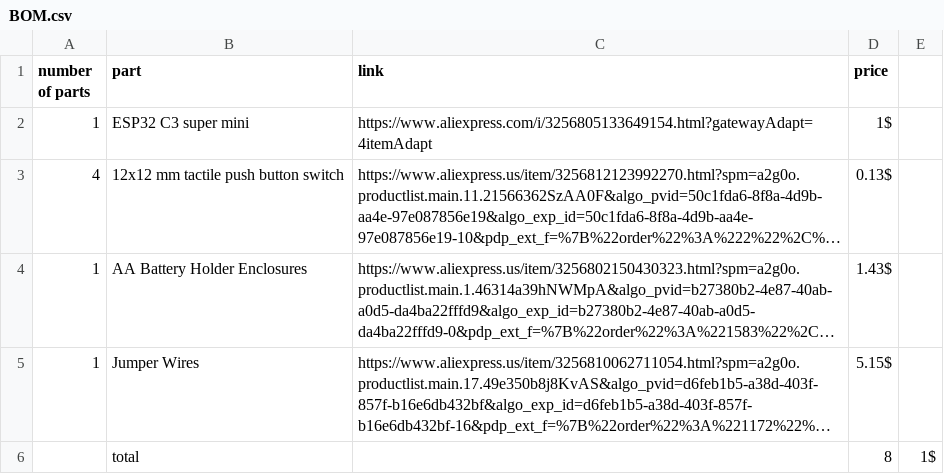
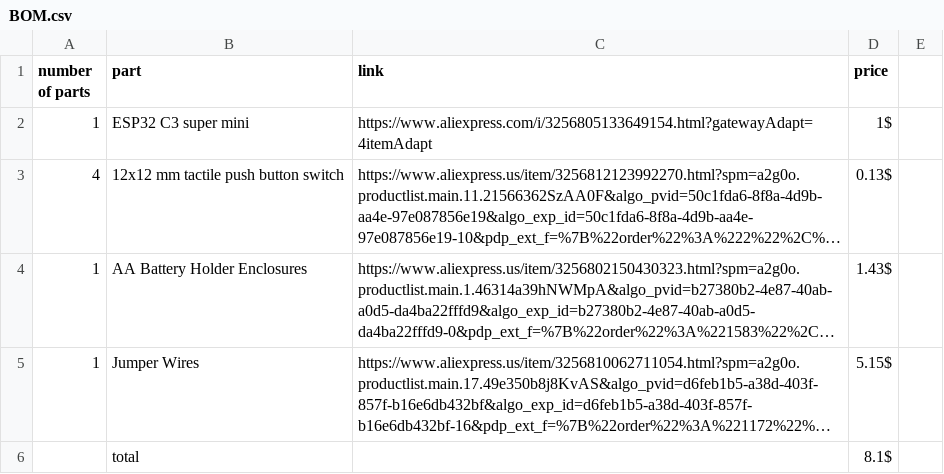
Before and after one commit to Chrif16/guitar-controller, a CSV file: BOM.csv, drawn as a sheet; long unchanged cells end in …; the diff names each change by its address in the sheet, - before the commit and + after, or states it on an @@ line.

Commit message:
Update BOM.csv

```diff
--- a/BOM.csv
+++ b/BOM.csv
-D6 (price): 8
+D6 (price): 8.1$
-E6: 1$
+E6: (empty)
```
